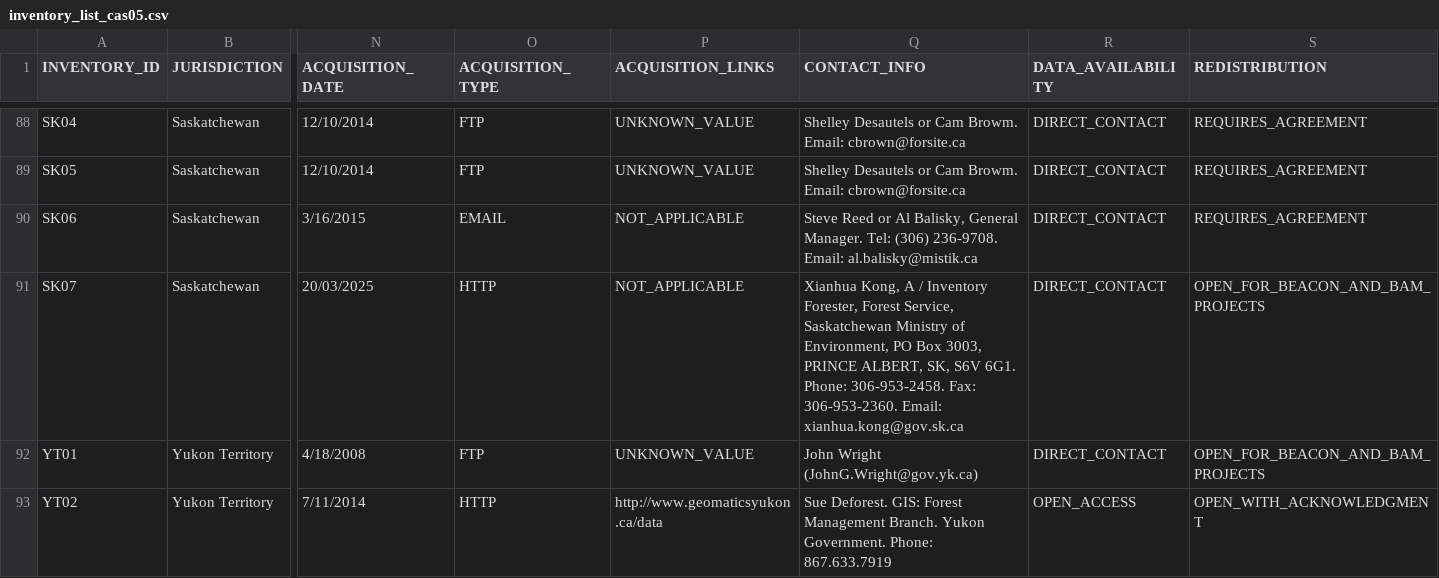
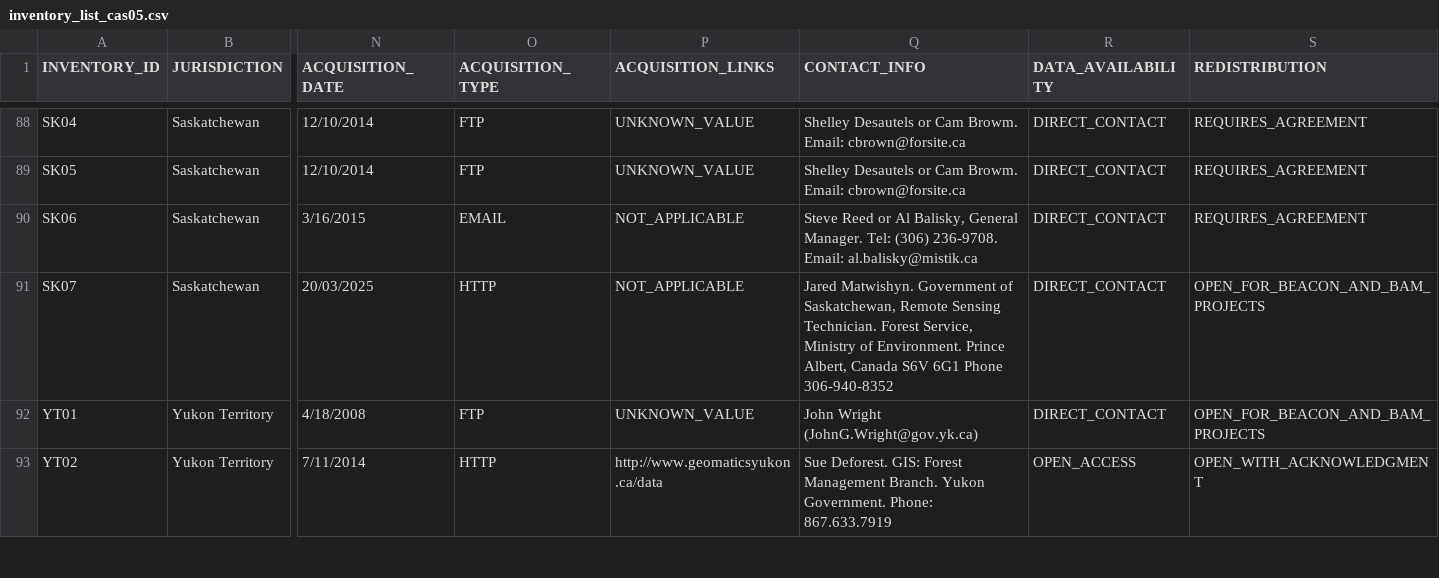
Before and after one commit to mtCarto/CASFRI, a CSV file: documentation/inventory_list_cas05.csv, drawn as a sheet; only a part is shown, gaps mark what is left out; the diff names each change by its address in the sheet, - before the commit and + after, or states it on an @@ line.

Commit message:
Updated outdated cas_05 contact information for the SK07 inventory.

```diff
--- a/documentation/inventory_list_cas05.csv
+++ b/documentation/inventory_list_cas05.csv
-Q91 (CONTACT_INFO): Xianhua Kong, A / Inventory Forester, Forest Service, Saskatchewan Ministry of Environment, PO Box 3003, PRINCE ALBERT, SK, S6V 6G1. Phone: 306-953-2458. Fax: 306-953-2360. Email: xianhua.kong@gov.sk.ca
+Q91 (CONTACT_INFO): Jared Matwishyn. Government of Saskatchewan, Remote Sensing Technician. Forest Service, Ministry of Environment. Prince Albert, Canada S6V 6G1 Phone 306-940-8352
```
